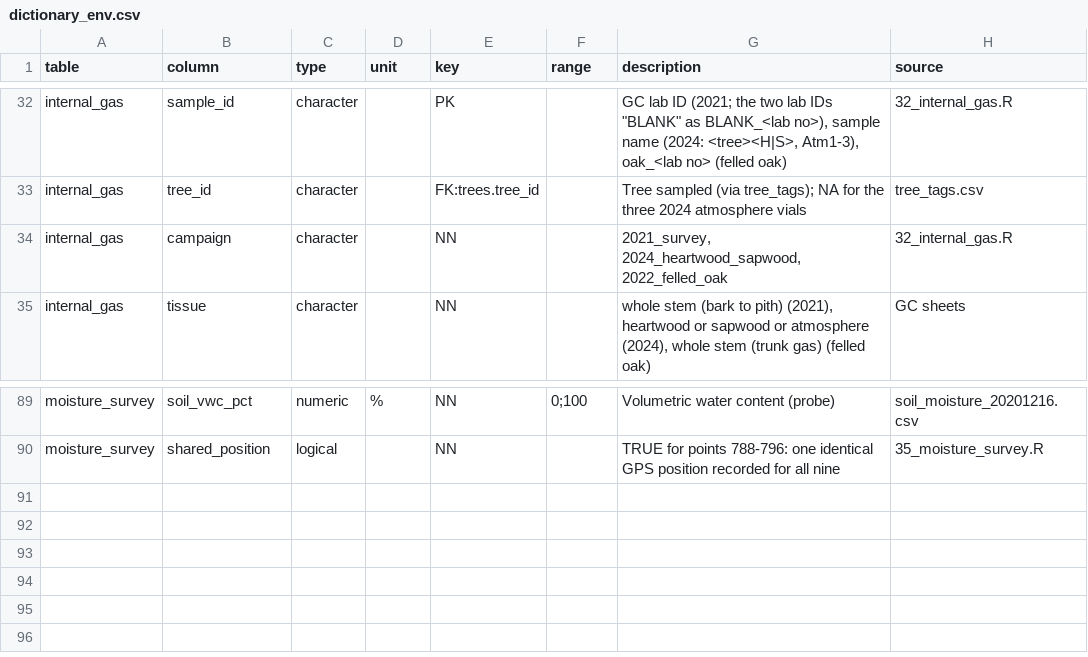
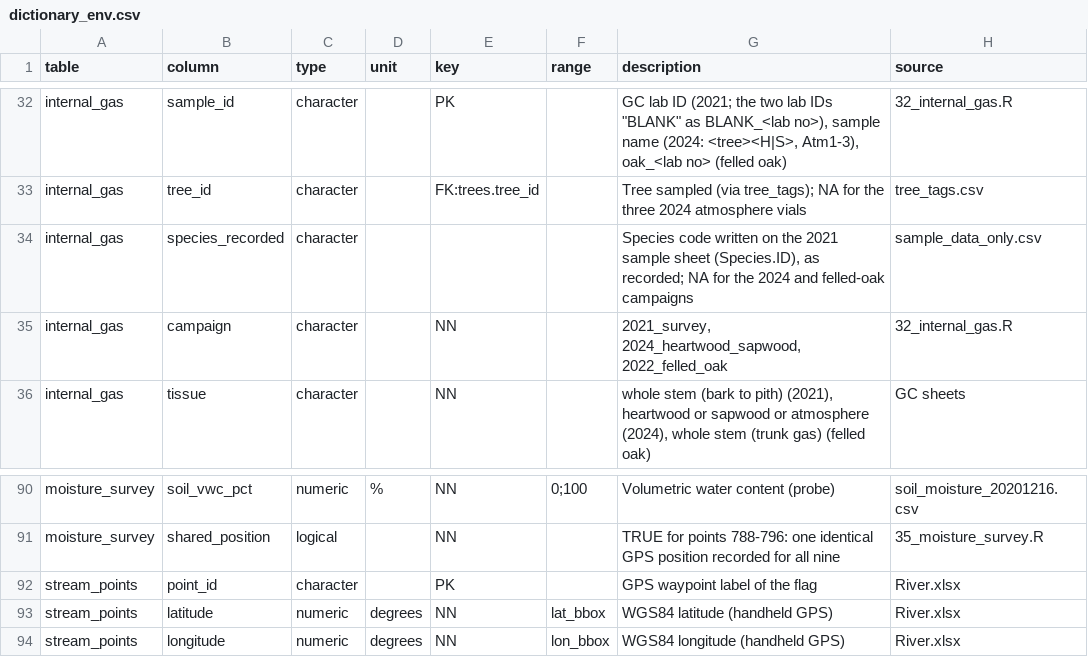
Before and after one commit to jgewirtzman/tree-methanogens, a CSV file: code/tables/dictionary_env.csv, drawn as a sheet; only a part is shown, gaps mark what is left out; the diff names each change by its address in the sheet, - before the commit and + after, or states it on an @@ line.

```diff
--- a/code/tables/dictionary_env.csv
+++ b/code/tables/dictionary_env.csv
+row 34: internal_gas | species_recorded | character |  |  |  | Species code written on the 2021 sample sheet (Species.ID), as recorded; NA for the 2024 and felled-oak campaigns | sample_data_only.csv
+row 92: stream_points | point_id | character |  | PK |  | GPS waypoint label of the flag | River.xlsx
+row 93: stream_points | latitude | numeric | degrees | NN | lat_bbox | WGS84 latitude (handheld GPS) | River.xlsx
+row 94: stream_points | longitude | numeric | degrees | NN | lon_bbox | WGS84 longitude (handheld GPS) | River.xlsx
```
Also changed, not shown: code/pipeline.csv, code/tables/dictionary_flux.csv, 12 other files.
